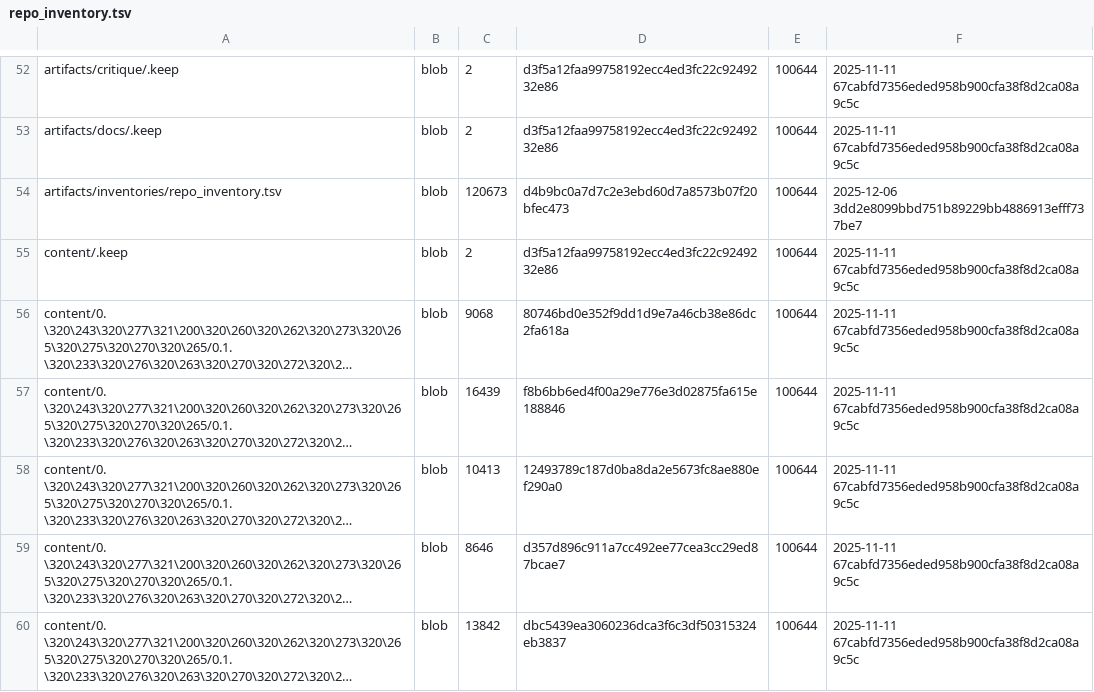
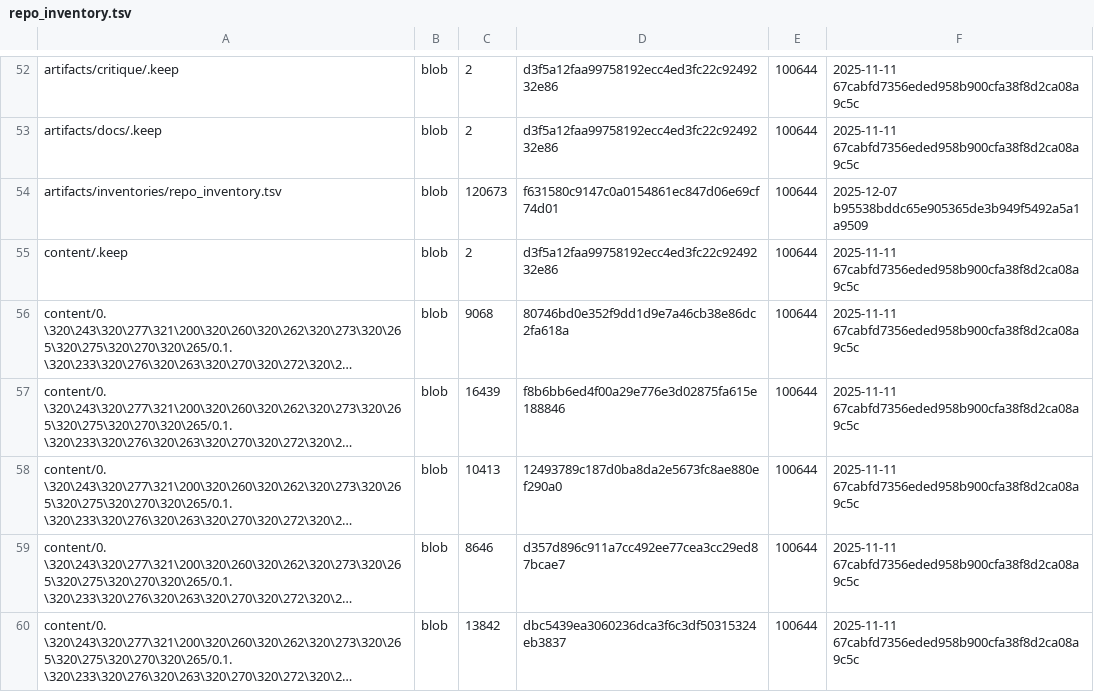
Before and after one commit to TserenTserenov/DS-ecosystem-development, a TSV file: artifacts/inventories/repo_inventory.tsv, drawn as a sheet; only a part is shown, gaps mark what is left out; long unchanged cells end in ….

Commit message:
chore: add repo inventory

```diff
--- a/artifacts/inventories/repo_inventory.tsv
+++ b/artifacts/inventories/repo_inventory.tsv
@@ -53,3 +53,3 @@ artifacts/critique/.keep	blob	2	d3f5a12faa99758192ecc4ed3fc22c9249232e86	100644
 artifacts/docs/.keep	blob	2	d3f5a12faa99758192ecc4ed3fc22c9249232e86	100644	2025-11-11 67cabfd7356eded958b900cfa38f8d2ca08a9c5c
-artifacts/inventories/repo_inventory.tsv	blob	120673	d4b9bc0a7d7c2e3ebd60d7a8573b07f20bfec473	100644	2025-12-06 3dd2e8099bbd751b89229bb4886913efff737be7
+artifacts/inventories/repo_inventory.tsv	blob	120673	f631580c9147c0a0154861ec847d06e69cf74d01	100644	2025-12-07 b95538bddc65e905365de3b949f5492a5a1a9509
 content/.keep	blob	2	d3f5a12faa99758192ecc4ed3fc22c9249232e86	100644	2025-11-11 67cabfd7356eded958b900cfa38f8d2ca08a9c5c
```
